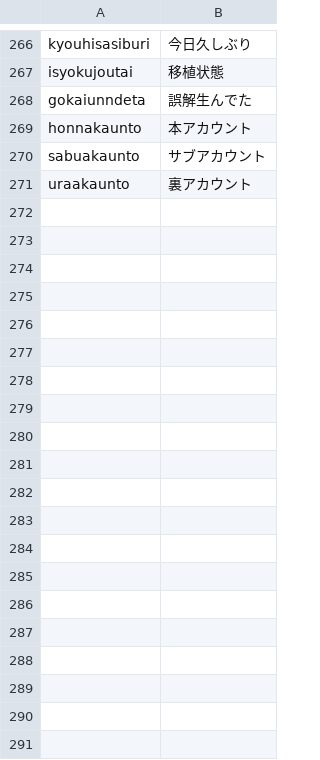
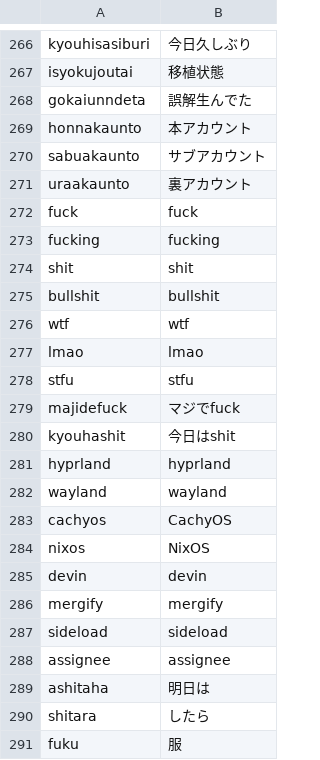
Before and after one commit to yksr-melt/Meltype, a TSV file: src/Meltype.Core.Tests/data/issue-cases.tsv, drawn as a sheet; only a part is shown, gaps mark what is left out; the diff covers the shown part only; the diff names each change by its address in the sheet, - before the commit and + after, or states it on an @@ line.

```diff
--- a/src/Meltype.Core.Tests/data/issue-cases.tsv
+++ b/src/Meltype.Core.Tests/data/issue-cases.tsv
+row 272: fuck | fuck
+row 273: fucking | fucking
+row 274: shit | shit
+row 275: bullshit | bullshit
+row 276: wtf | wtf
+row 277: lmao | lmao
+row 278: stfu | stfu
+row 279: majidefuck | マジでfuck
+row 280: kyouhashit | 今日はshit
+row 281: hyprland | hyprland
+row 282: wayland | wayland
+row 283: cachyos | CachyOS
+row 284: nixos | NixOS
+row 285: devin | devin
+row 286: mergify | mergify
+row 287: sideload | sideload
+row 288: assignee | assignee
+row 289: ashitaha | 明日は
+row 290: shitara | したら
+row 291: fuku | 服
```
Also changed, not shown: 11 added rows elsewhere in this file, 12 other files.
